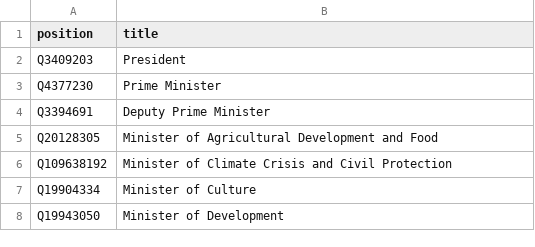
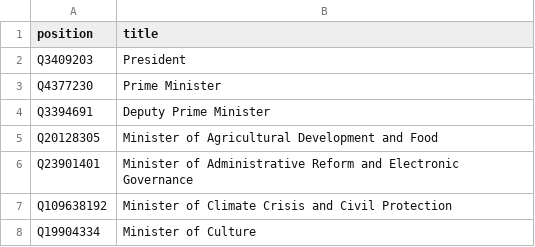
Before and after one commit to every-politician-scrapers/greece-cabinet, a CSV file: wikidata/wanted-positions.csv, drawn as a sheet; only a part is shown; the shorter side is filled out with more unchanged rows; the diff names each change by its address in the sheet, - before the commit and + after, or states it on an @@ line.

Commit message:
add Minister of Administrative Reform and Electronic Governance

```diff
--- a/wikidata/wanted-positions.csv
+++ b/wikidata/wanted-positions.csv
+row 6: Q23901401 | Minister of Administrative Reform and Electronic Governance
```
